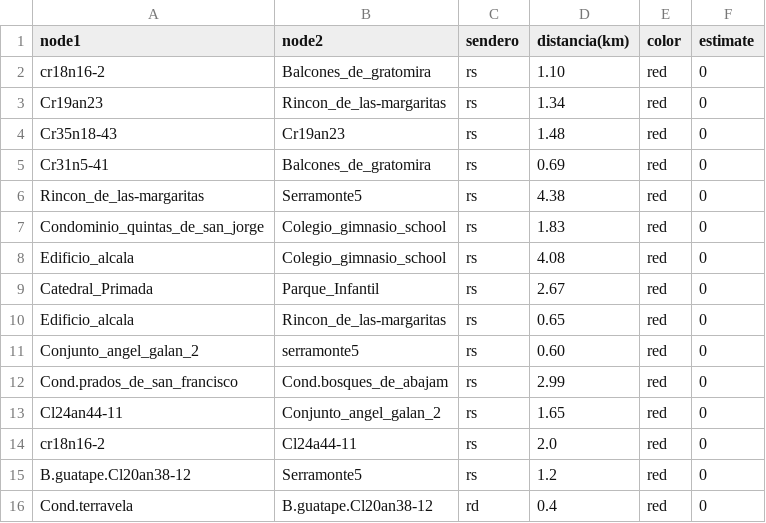
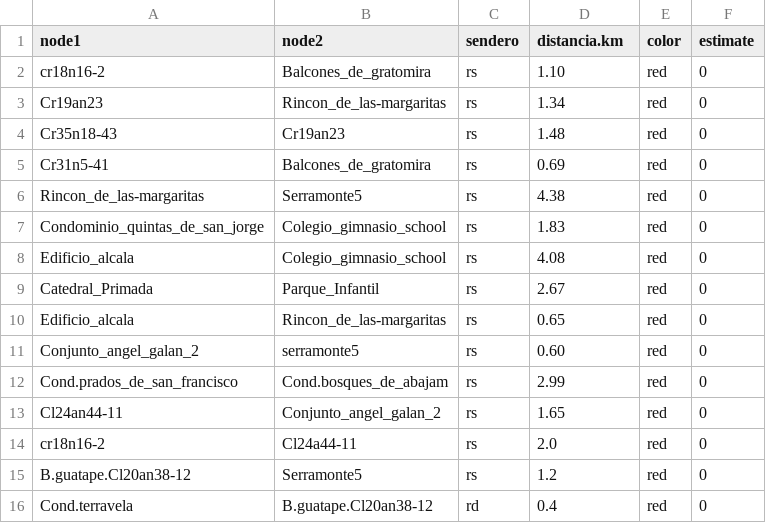
Before and after one commit to Levianthanx/rutas, a CSV file: nodosxnodos.csv, drawn as a sheet.

Commit message:
Update nodosxnodos.csv

```diff
--- a/nodosxnodos.csv
+++ b/nodosxnodos.csv
@@ -1,2 +1,2 @@
-node1,node2,sendero,distancia(km),color,estimate
+node1,node2,sendero,distancia.km,color,estimate
 cr18n16-2,Balcones_de_gratomira,rs,1.10,red,0
```
